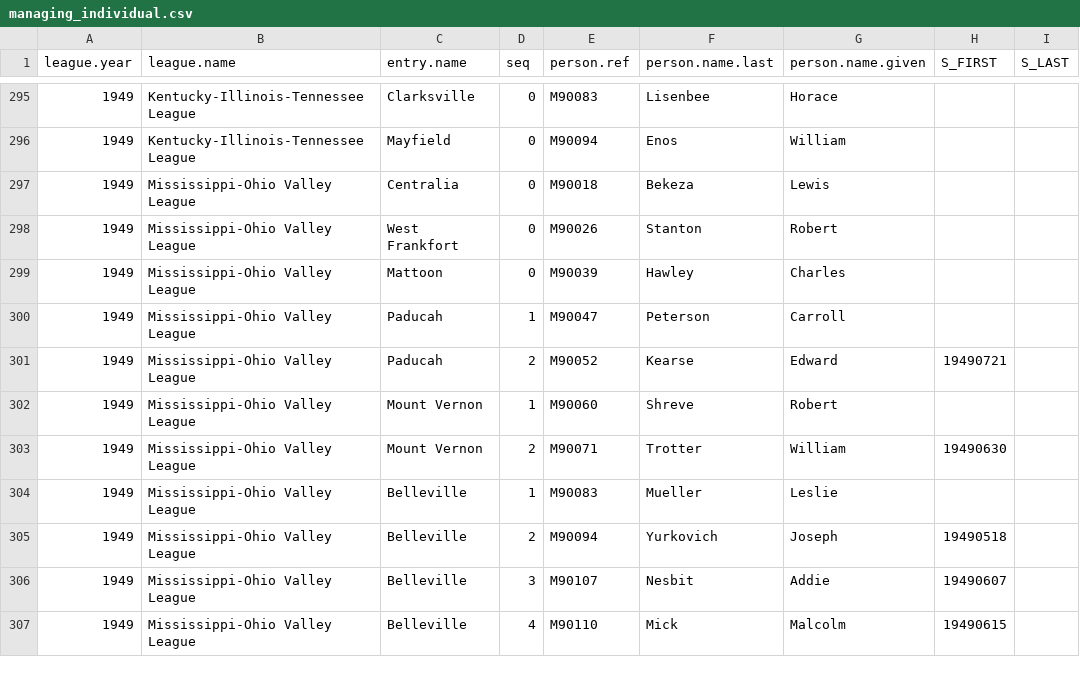
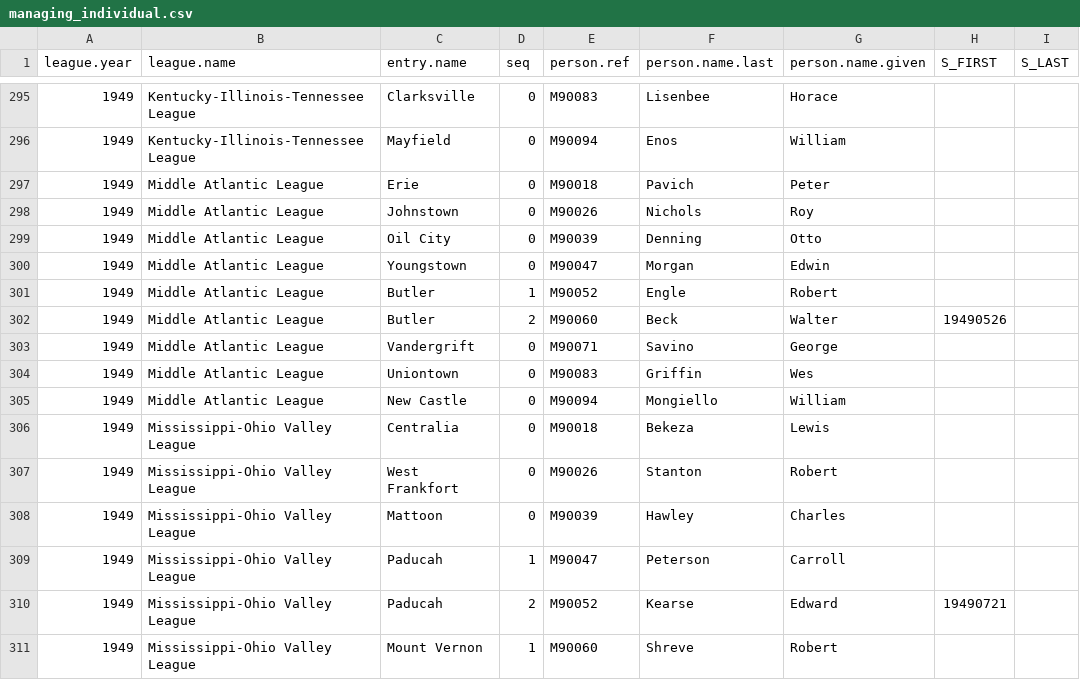
Before and after one commit to doc22940/minoraverages, a CSV file: processed/1950TSN/managing_individual.csv, drawn as a sheet; only a part is shown, gaps mark what is left out; the shorter side is filled out with more unchanged rows.

Commit message:
Added 1949 Middle Atlantic League from 1950 TSN Guide by Jim Sarrantonio.

```diff
--- a/processed/1950TSN/managing_individual.csv
+++ b/processed/1950TSN/managing_individual.csv
@@ -296,2 +296,11 @@ league.year,league.name,entry.name,seq,person.ref,person.name.last,person.name.g
 1949,Kentucky-Illinois-Tennessee League,Mayfield,0,M90094,Enos,William,,
+1949,Middle Atlantic League,Erie,0,M90018,Pavich,Peter,,
+1949,Middle Atlantic League,Johnstown,0,M90026,Nichols,Roy,,
+1949,Middle Atlantic League,Oil City,0,M90039,Denning,Otto,,
+1949,Middle Atlantic League,Youngstown,0,M90047,Morgan,Edwin,,
+1949,Middle Atlantic League,Butler,1,M90052,Engle,Robert,,
+1949,Middle Atlantic League,Butler,2,M90060,Beck,Walter,19490526,
+1949,Middle Atlantic League,Vandergrift,0,M90071,Savino,George,,
+1949,Middle Atlantic League,Uniontown,0,M90083,Griffin,Wes,,
+1949,Middle Atlantic League,New Castle,0,M90094,Mongiello,William,,
 1949,Mississippi-Ohio Valley League,Centralia,0,M90018,Bekeza,Lewis,,
```
Also changed, not shown: 3 other files.
